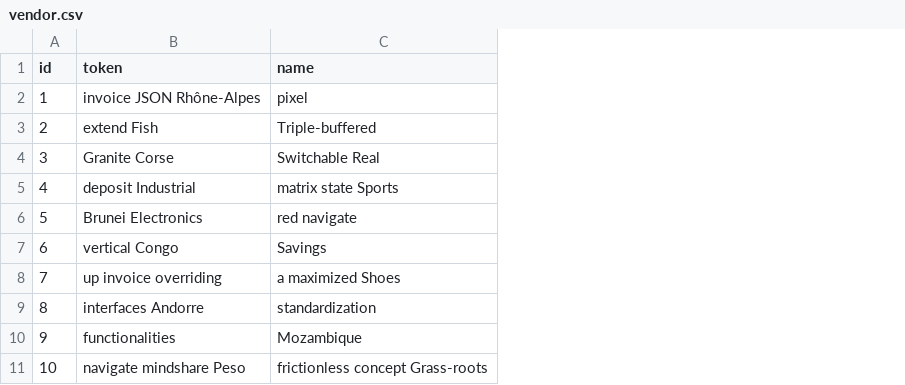
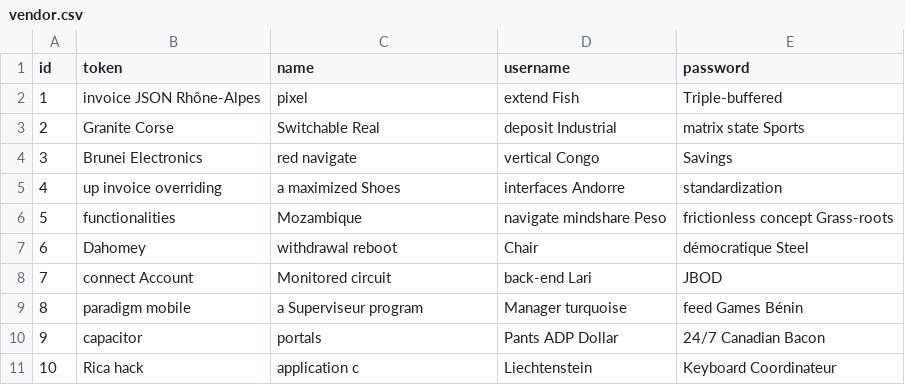
Before and after one commit to greggameplayer/KawaVendorAPI, a CSV file: src/main/resources/config/liquibase/fake-data/vendor.csv, drawn as a sheet; the diff names each change by its address in the sheet, - before the commit and + after, or states it on an @@ line.

Commit message:
add username and password fields

```diff
--- a/src/main/resources/config/liquibase/fake-data/vendor.csv
+++ b/src/main/resources/config/liquibase/fake-data/vendor.csv
+column D (username), rows 2-11: extend Fish | deposit Industrial | vertical Congo | interfaces Andorre | navigate mindshare Peso | Chair | back-end Lari | Manager turquoise | Pants ADP Dollar | Liechtenstein
+column E (password), rows 2-11: Triple-buffered | matrix state Sports | Savings | standardization | frictionless concept Grass-roots | démocratique Steel | JBOD | feed Games Bénin | 24/7 Canadian Bacon | Keyboard Coordinateur
-B3 (token): extend Fish
+B3 (token): Granite Corse
-C3 (name): Triple-buffered
+C3 (name): Switchable Real
-B4 (token): Granite Corse
+B4 (token): Brunei Electronics
-C4 (name): Switchable Real
+C4 (name): red navigate
-B5 (token): deposit Industrial
+B5 (token): up invoice overriding
-C5 (name): matrix state Sports
+C5 (name): a maximized Shoes
-B6 (token): Brunei Electronics
+B6 (token): functionalities
-C6 (name): red navigate
+C6 (name): Mozambique
-B7 (token): vertical Congo
+B7 (token): Dahomey
-C7 (name): Savings
+C7 (name): withdrawal reboot
-B8 (token): up invoice overriding
+B8 (token): connect Account
-C8 (name): a maximized Shoes
+C8 (name): Monitored circuit
-B9 (token): interfaces Andorre
+B9 (token): paradigm mobile
-C9 (name): standardization
+C9 (name): a Superviseur program
-B10 (token): functionalities
+B10 (token): capacitor
-C10 (name): Mozambique
+C10 (name): portals
-B11 (token): navigate mindshare Peso
+B11 (token): Rica hack
-C11 (name): frictionless concept Grass-roots
+C11 (name): application c
```
Also changed, not shown: 7 other files.
